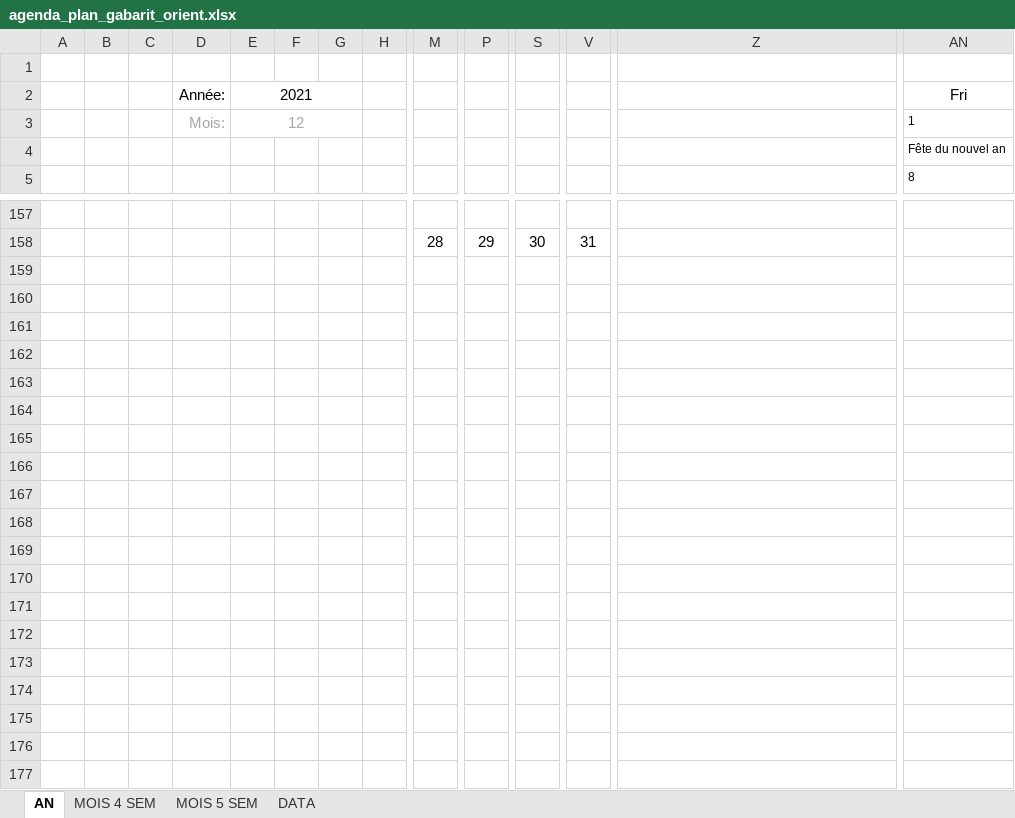
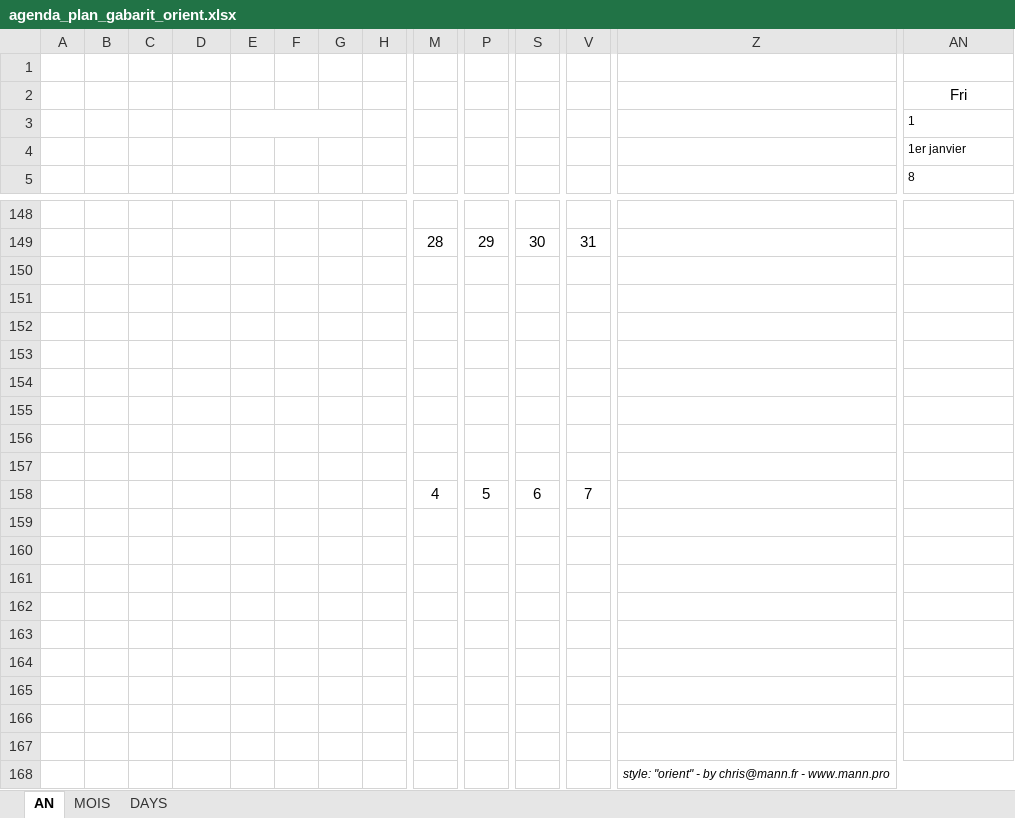
Before and after one commit to chris2fr/gatsby-site-mannfr, an Excel workbook: static/files/articles/2019/a-template-for-a-paper-agenda-planner/agenda_plan_gabarit_orient.xlsx, sheet AN, drawn as a sheet; only a part is shown, gaps mark what is left out; values as stored, in another font and other column widths than the file's, no borders; charts and pictures and conditional formats not drawn; removed rows and columns are numbered as before the commit, all else as after; rows hold the shown columns only; the diff covers the shown part only; the diff names each change by its address in the sheet, - before the commit and + after, or states it on an @@ line.

```diff
--- a/static/files/articles/2019/a-template-for-a-paper-agenda-planner/agenda_plan_gabarit_orient.xlsx (sheet AN)
+++ b/static/files/articles/2019/a-template-for-a-paper-agenda-planner/agenda_plan_gabarit_orient.xlsx (sheet AN)
-sheet tab: MOIS 5 SEM
+sheet tab: MOIS
-sheet tab: MOIS 4 SEM
-sheet tab: DATA
+sheet tab: DAYS
-D2: Année:
+D2: (empty)
-E2: 2021
+E2: (empty)
-E2:G2 merged
-D3: Mois:
+D3: (empty)
-E3: 12
+E3: (empty)
-AN4: Fête du nouvel an
+AN4: 1er janvier
+row 150: (empty)
+row 151: (empty)
+row 152: (empty)
+row 153: (empty)
+row 154: (empty)
+row 155: (empty)
+row 156: (empty)
+row 157: (empty)
+row 158:  |  |  |  |  |  |  |  | 4 | 5 | 6 | 7
+row 159: (empty)
+row 160: (empty)
+row 161: (empty)
+row 162: (empty)
+row 163: (empty)
+row 164: (empty)
+row 165: (empty)
+row 166: (empty)
+row 167: (empty)
+row 168:  |  |  |  |  |  |  |  |  |  |  |  | style: "orient" - by chris@mann.fr - www.mann.pro
```
Also changed, not shown: 9 removed rows, 36 edited cells and merged cells elsewhere in this sheet, sheet MOIS, formulas that keep their value, charts or pictures, 46 other files.
